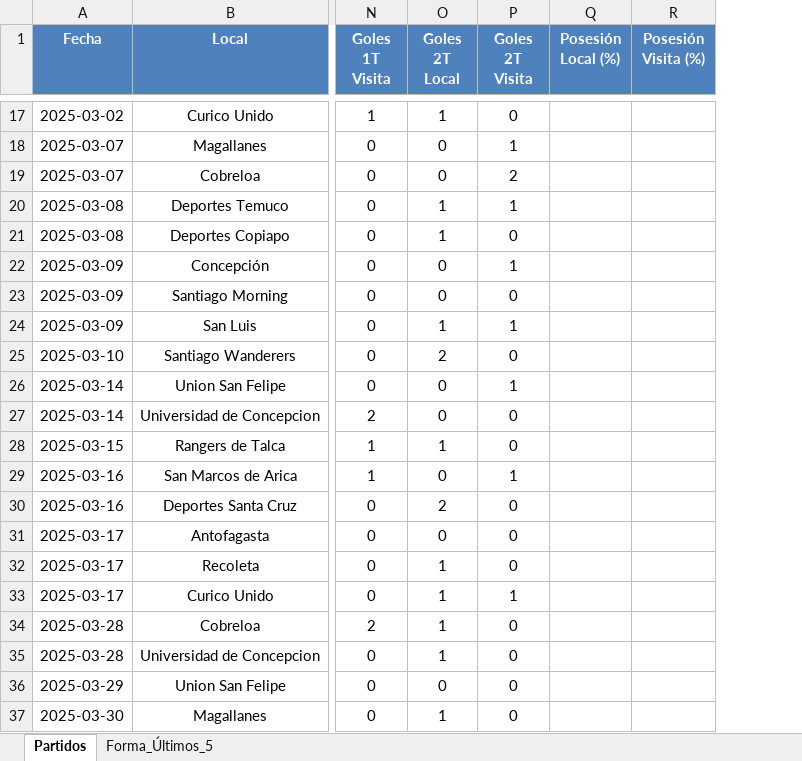
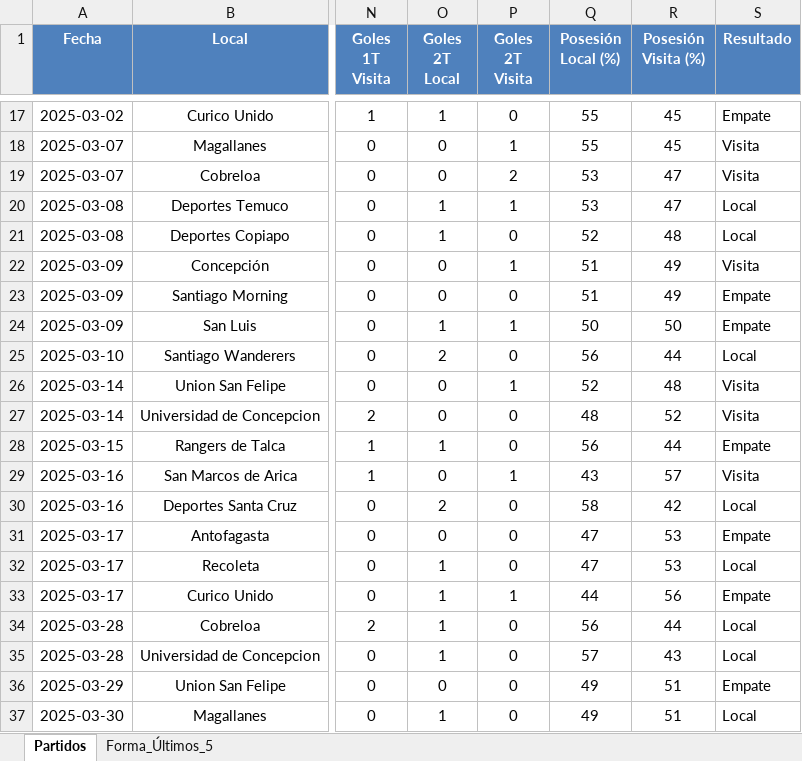
Before and after one commit to rockongo/RockData, an Excel workbook: Ligas/Primera_B_2025.xlsx, sheet Partidos, drawn as a sheet; only a part is shown, gaps mark what is left out; values as stored, in another font and other column widths than the file's, no borders; the diff covers the shown part only; the diff names each change by its address in the sheet, - before the commit and + after, or states it on an @@ line.

```diff
--- a/Ligas/Primera_B_2025.xlsx (sheet Partidos)
+++ b/Ligas/Primera_B_2025.xlsx (sheet Partidos)
+column S (Resultado), rows 17-37: Empate | Visita | Visita | Local | Local | Visita | Empate | Empate | Local | Visita | Visita | Empate | Visita | Local | Empate | Local | Empate | Local | Local | Empate | Local
-Q17:Q18 (Posesión Local (%)): (empty)
+Q17:Q18 (Posesión Local (%)): 55
-R17:R18 (Posesión Visita (%)): (empty)
+R17:R18 (Posesión Visita (%)): 45
-Q19:Q20 (Posesión Local (%)): (empty)
+Q19:Q20 (Posesión Local (%)): 53
-R19:R20 (Posesión Visita (%)): (empty)
+R19:R20 (Posesión Visita (%)): 47
-Q21 (Posesión Local (%)): (empty)
+Q21 (Posesión Local (%)): 52
-R21 (Posesión Visita (%)): (empty)
+R21 (Posesión Visita (%)): 48
-Q22:Q23 (Posesión Local (%)): (empty)
+Q22:Q23 (Posesión Local (%)): 51
-R22:R23 (Posesión Visita (%)): (empty)
+R22:R23 (Posesión Visita (%)): 49
-Q24 (Posesión Local (%)): (empty)
+Q24 (Posesión Local (%)): 50
-R24 (Posesión Visita (%)): (empty)
+R24 (Posesión Visita (%)): 50
-Q25 (Posesión Local (%)): (empty)
+Q25 (Posesión Local (%)): 56
-R25 (Posesión Visita (%)): (empty)
+R25 (Posesión Visita (%)): 44
-Q26 (Posesión Local (%)): (empty)
+Q26 (Posesión Local (%)): 52
-R26 (Posesión Visita (%)): (empty)
+R26 (Posesión Visita (%)): 48
-Q27 (Posesión Local (%)): (empty)
+Q27 (Posesión Local (%)): 48
-R27 (Posesión Visita (%)): (empty)
+R27 (Posesión Visita (%)): 52
-Q28 (Posesión Local (%)): (empty)
+Q28 (Posesión Local (%)): 56
-R28 (Posesión Visita (%)): (empty)
+R28 (Posesión Visita (%)): 44
-Q29 (Posesión Local (%)): (empty)
+Q29 (Posesión Local (%)): 43
-R29 (Posesión Visita (%)): (empty)
+R29 (Posesión Visita (%)): 57
-Q30 (Posesión Local (%)): (empty)
+Q30 (Posesión Local (%)): 58
-R30 (Posesión Visita (%)): (empty)
+R30 (Posesión Visita (%)): 42
-Q31:Q32 (Posesión Local (%)): (empty)
+Q31:Q32 (Posesión Local (%)): 47
-R31:R32 (Posesión Visita (%)): (empty)
+R31:R32 (Posesión Visita (%)): 53
-Q33 (Posesión Local (%)): (empty)
+Q33 (Posesión Local (%)): 44
-R33 (Posesión Visita (%)): (empty)
+R33 (Posesión Visita (%)): 56
-Q34 (Posesión Local (%)): (empty)
+Q34 (Posesión Local (%)): 56
-R34 (Posesión Visita (%)): (empty)
+R34 (Posesión Visita (%)): 44
-Q35 (Posesión Local (%)): (empty)
+Q35 (Posesión Local (%)): 57
-R35 (Posesión Visita (%)): (empty)
+R35 (Posesión Visita (%)): 43
-Q36:Q37 (Posesión Local (%)): (empty)
+Q36:Q37 (Posesión Local (%)): 49
-R36:R37 (Posesión Visita (%)): (empty)
+R36:R37 (Posesión Visita (%)): 51
```
Also changed, not shown: 186 edited cells elsewhere in this sheet, Ligas/Liga_MLS_2025.xlsx, Ligas/Liga_bolivia_2025.xlsx, 8 other files.
